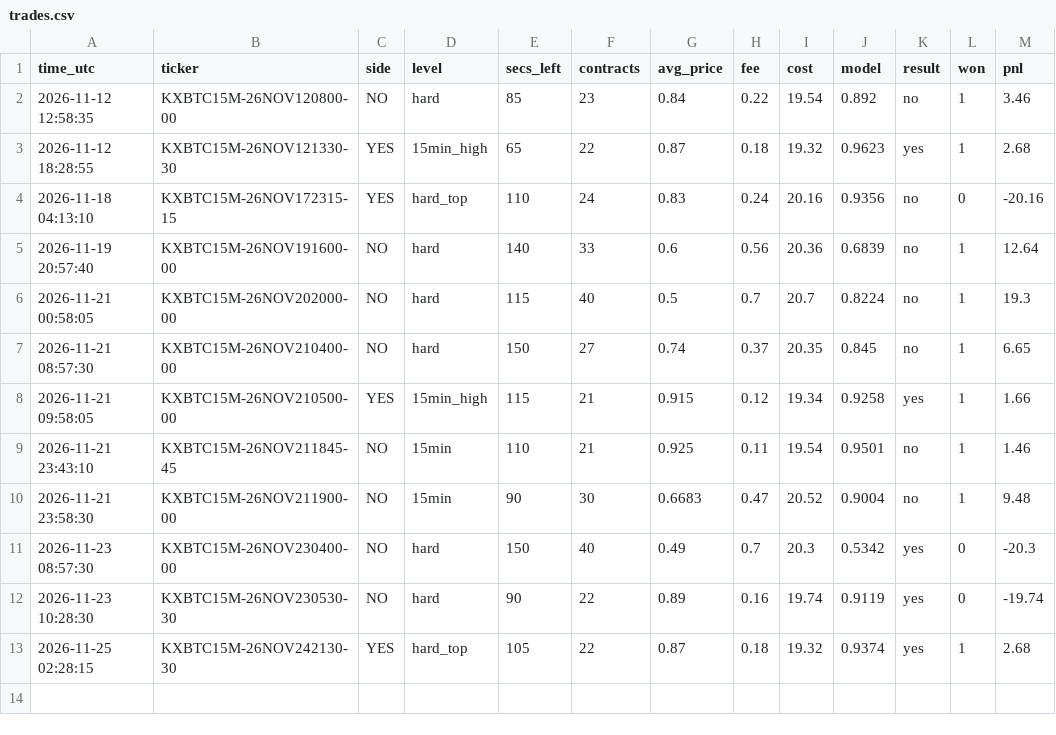
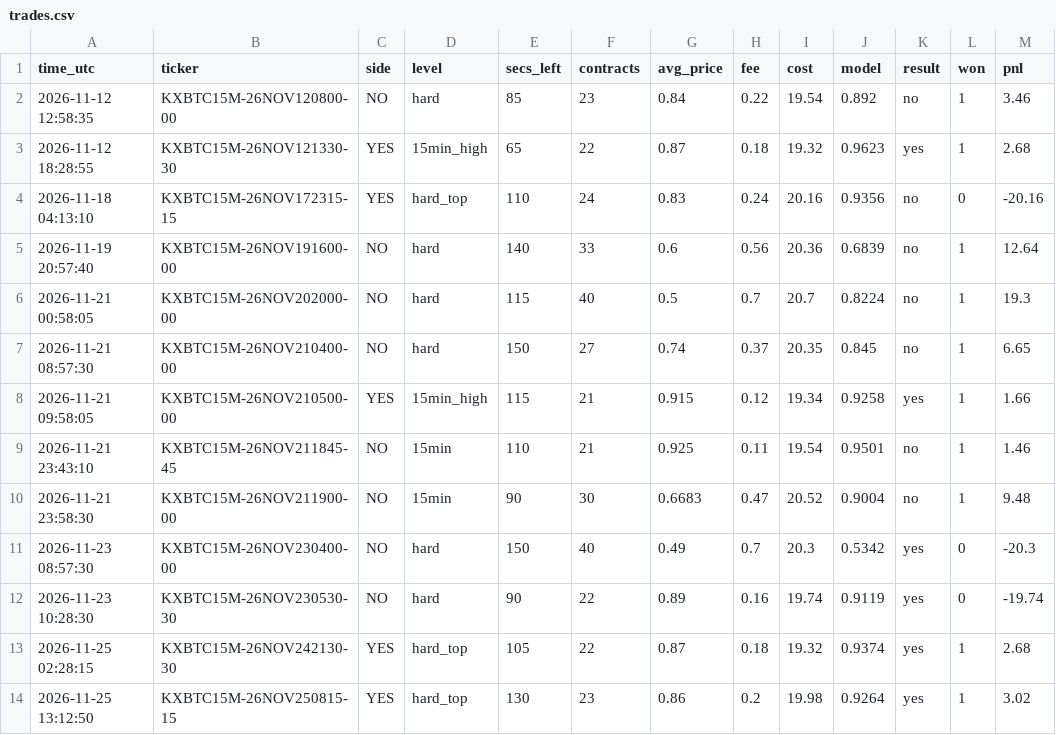
Before and after one commit to emmabuilders-ui/kalshi-btc-bot, a CSV file: breakdown/trades.csv, drawn as a sheet; the diff names each change by its address in the sheet, - before the commit and + after, or states it on an @@ line.

```diff
--- a/breakdown/trades.csv
+++ b/breakdown/trades.csv
+row 14: 2026-11-25 13:12:50 | KXBTC15M-26NOV250815-15 | YES | hard_top | 130 | 23 | 0.86 | 0.2 | 19.98 | 0.9264 | yes | 1 | 3.02
```
Also changed, not shown: breakdown/sessions.csv, breakdown/signals.csv, 3 other files.
